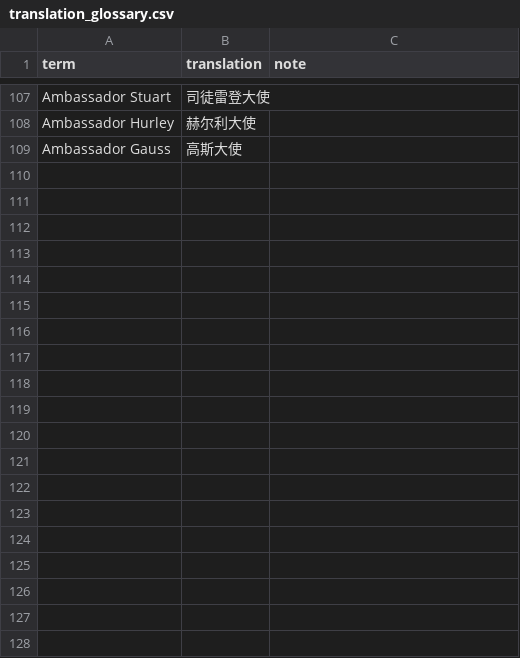
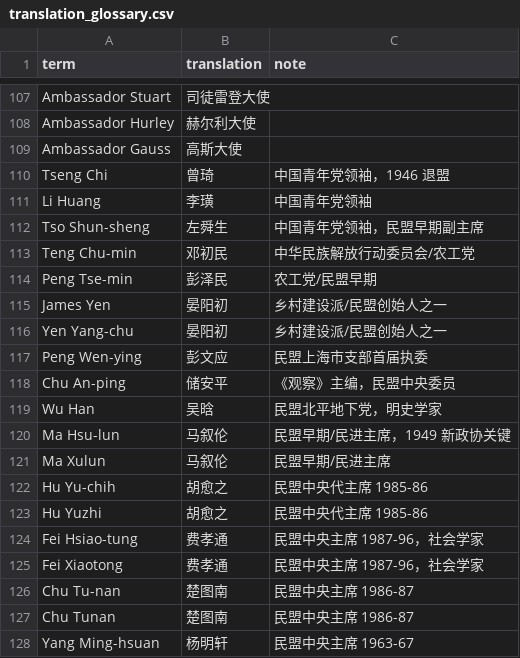
Before and after one commit to minmengxhw-cpu/mingmeng-history-research, a CSV file: data/translation_glossary.csv, drawn as a sheet; only a part is shown, gaps mark what is left out; the diff covers the shown part only; the diff names each change by its address in the sheet, - before the commit and + after, or states it on an @@ line.

```diff
--- a/data/translation_glossary.csv
+++ b/data/translation_glossary.csv
+row 110: Tseng Chi | 曾琦 | 中国青年党领袖，1946 退盟
+row 111: Li Huang | 李璜 | 中国青年党领袖
+row 112: Tso Shun-sheng | 左舜生 | 中国青年党领袖，民盟早期副主席
+row 113: Teng Chu-min | 邓初民 | 中华民族解放行动委员会/农工党
+row 114: Peng Tse-min | 彭泽民 | 农工党/民盟早期
+row 115: James Yen | 晏阳初 | 乡村建设派/民盟创始人之一
+row 116: Yen Yang-chu | 晏阳初 | 乡村建设派/民盟创始人之一
+row 117: Peng Wen-ying | 彭文应 | 民盟上海市支部首届执委
+row 118: Chu An-ping | 储安平 | 《观察》主编，民盟中央委员
+row 119: Wu Han | 吴晗 | 民盟北平地下党，明史学家
+row 120: Ma Hsu-lun | 马叙伦 | 民盟早期/民进主席，1949 新政协关键
+row 121: Ma Xulun | 马叙伦 | 民盟早期/民进主席
+row 122: Hu Yu-chih | 胡愈之 | 民盟中央代主席 1985-86
+row 123: Hu Yuzhi | 胡愈之 | 民盟中央代主席 1985-86
+row 124: Fei Hsiao-tung | 费孝通 | 民盟中央主席 1987-96，社会学家
+row 125: Fei Xiaotong | 费孝通 | 民盟中央主席 1987-96，社会学家
+row 126: Chu Tu-nan | 楚图南 | 民盟中央主席 1986-87
+row 127: Chu Tunan | 楚图南 | 民盟中央主席 1986-87
+row 128: Yang Ming-hsuan | 杨明轩 | 民盟中央主席 1963-67
```
Also changed, not shown: 20 added rows elsewhere in this file.
